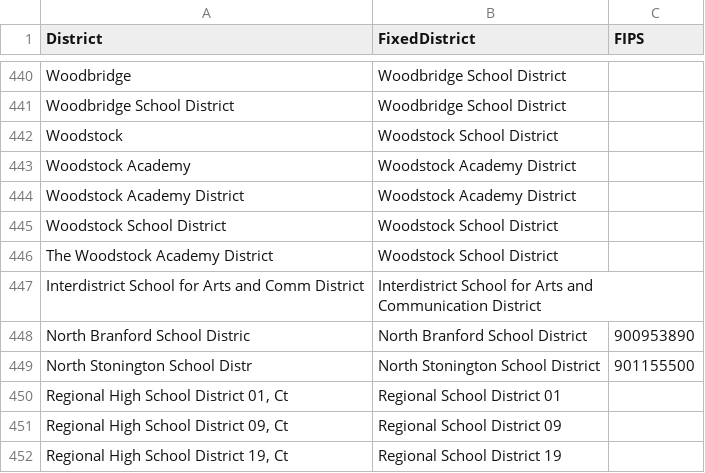
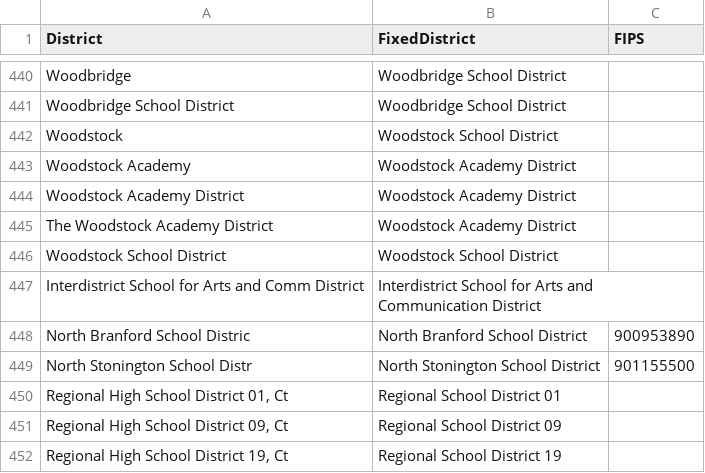
Before and after one commit to CT-Data-Collaborative/ct-school-district-list, a CSV file: ct-school-district-list-with-fips.csv, drawn as a sheet; only a part is shown, gaps mark what is left out.

Commit message:
Update datapackage; fix Woodstock error

```diff
--- a/ct-school-district-list-with-fips.csv
+++ b/ct-school-district-list-with-fips.csv
@@ -444,4 +444,4 @@ Woodstock Academy,Woodstock Academy District,
 Woodstock Academy District,Woodstock Academy District,
+The Woodstock Academy District,Woodstock Academy District,
 Woodstock School District,Woodstock School District,
-The Woodstock Academy District,Woodstock School District,
 Interdistrict School for Arts and Comm District,Interdistrict School for Arts and Communication District,
```
Also changed, not shown: 1 other file.
